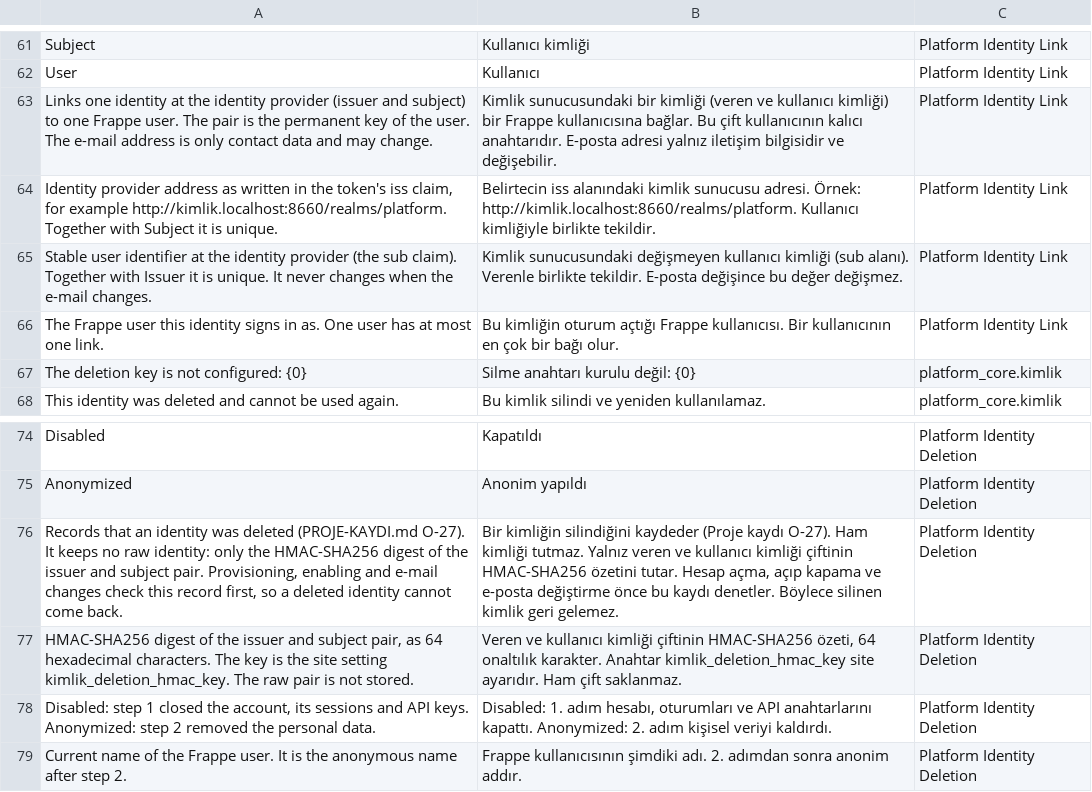
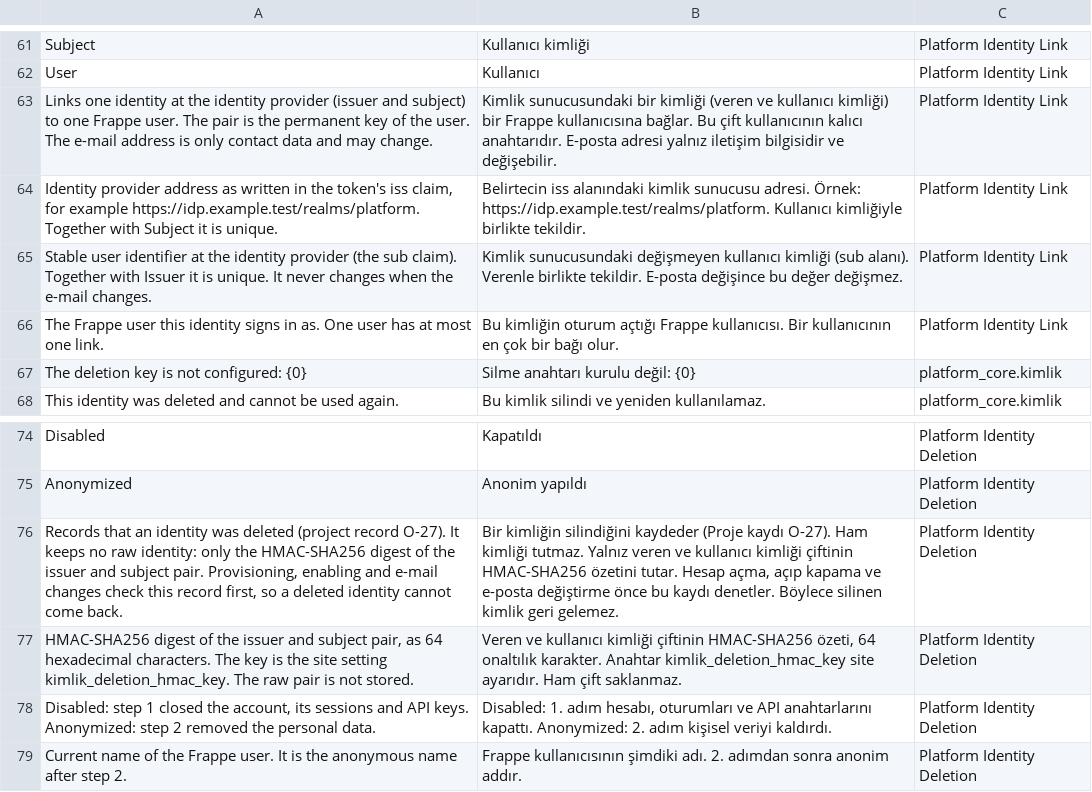
Before and after one commit to karacaismail/frappesetup, a CSV file: backend/apps/platform_core/platform_core/translations/tr.csv, drawn as a sheet; only a part is shown, gaps mark what is left out.

```diff
--- a/backend/apps/platform_core/platform_core/translations/tr.csv
+++ b/backend/apps/platform_core/platform_core/translations/tr.csv
@@ -63,3 +63,3 @@ User,Kullanıcı,Platform Identity Link
 Links one identity at the identity provider (issuer and subject) to one Frappe user. The pair is the permanent key of the user. The e-mail address is only contact data and may change.,Kimlik sunucusundaki bir kimliği (veren ve kullanıcı kimliği) bir Frappe kullanıcısına bağlar. Bu çift kullanıcının kalıcı anahtarıdır. E-posta adresi yalnız iletişim bilgisidir ve değişebilir.,Platform Identity Link
-"Identity provider address as written in the token's iss claim, for example http://kimlik.localhost:8660/realms/platform. Together with Subject it is unique.",Belirtecin iss alanındaki kimlik sunucusu adresi. Örnek: http://kimlik.localhost:8660/realms/platform. Kullanıcı kimliğiyle birlikte tekildir.,Platform Identity Link
+"Identity provider address as written in the token's iss claim, for example https://idp.example.test/realms/platform. Together with Subject it is unique.",Belirtecin iss alanındaki kimlik sunucusu adresi. Örnek: https://idp.example.test/realms/platform. Kullanıcı kimliğiyle birlikte tekildir.,Platform Identity Link
 Stable user identifier at the identity provider (the sub claim). Together with Issuer it is unique. It never changes when the e-mail changes.,Kimlik sunucusundaki değişmeyen kullanıcı kimliği (sub alanı). Verenle birlikte tekildir. E-posta değişince bu değer değişmez.,Platform Identity Link
@@ -75,3 +75,3 @@ Disabled,Kapatıldı,Platform Identity Deletion
 Anonymized,Anonim yapıldı,Platform Identity Deletion
-"Records that an identity was deleted (PROJE-KAYDI.md O-27). It keeps no raw identity: only the HMAC-SHA256 digest of the issuer and subject pair. Provisioning, enabling and e-mail changes check this record first, so a deleted identity cannot come back.","Bir kimliğin silindiğini kaydeder (Proje kaydı O-27). Ham kimliği tutmaz. Yalnız veren ve kullanıcı kimliği çiftinin HMAC-SHA256 özetini tutar. Hesap açma, açıp kapama ve e-posta değiştirme önce bu kaydı denetler. Böylece silinen kimlik geri gelemez.",Platform Identity Deletion
+"Records that an identity was deleted (project record O-27). It keeps no raw identity: only the HMAC-SHA256 digest of the issuer and subject pair. Provisioning, enabling and e-mail changes check this record first, so a deleted identity cannot come back.","Bir kimliğin silindiğini kaydeder (Proje kaydı O-27). Ham kimliği tutmaz. Yalnız veren ve kullanıcı kimliği çiftinin HMAC-SHA256 özetini tutar. Hesap açma, açıp kapama ve e-posta değiştirme önce bu kaydı denetler. Böylece silinen kimlik geri gelemez.",Platform Identity Deletion
 "HMAC-SHA256 digest of the issuer and subject pair, as 64 hexadecimal characters. The key is the site setting kimlik_deletion_hmac_key. The raw pair is not stored.","Veren ve kullanıcı kimliği çiftinin HMAC-SHA256 özeti, 64 onaltılık karakter. Anahtar kimlik_deletion_hmac_key site ayarıdır. Ham çift saklanmaz.",Platform Identity Deletion
```
Also changed, not shown: 4 other files.
